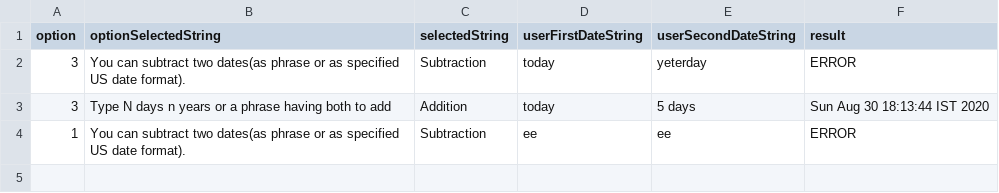
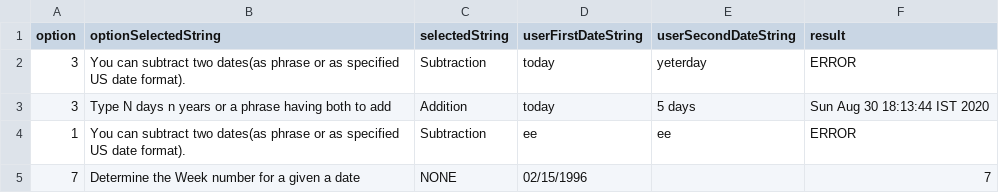
Before and after one commit to mukeshbasira/PJP2.0, a CSV file: calculator/save.csv, drawn as a sheet.

```diff
--- a/calculator/save.csv
+++ b/calculator/save.csv
@@ -4 +4,2 @@ option,optionSelectedString,selectedString , userFirstDateString, userSecondDate
 1,You can subtract two dates(as phrase or as specified US date format).,Subtraction,ee,ee,ERROR
+7, Determine the Week number for a given a date,NONE,02/15/1996,,7
```
Also changed, not shown: calculator/saveBULK.csv, 20 other files.
